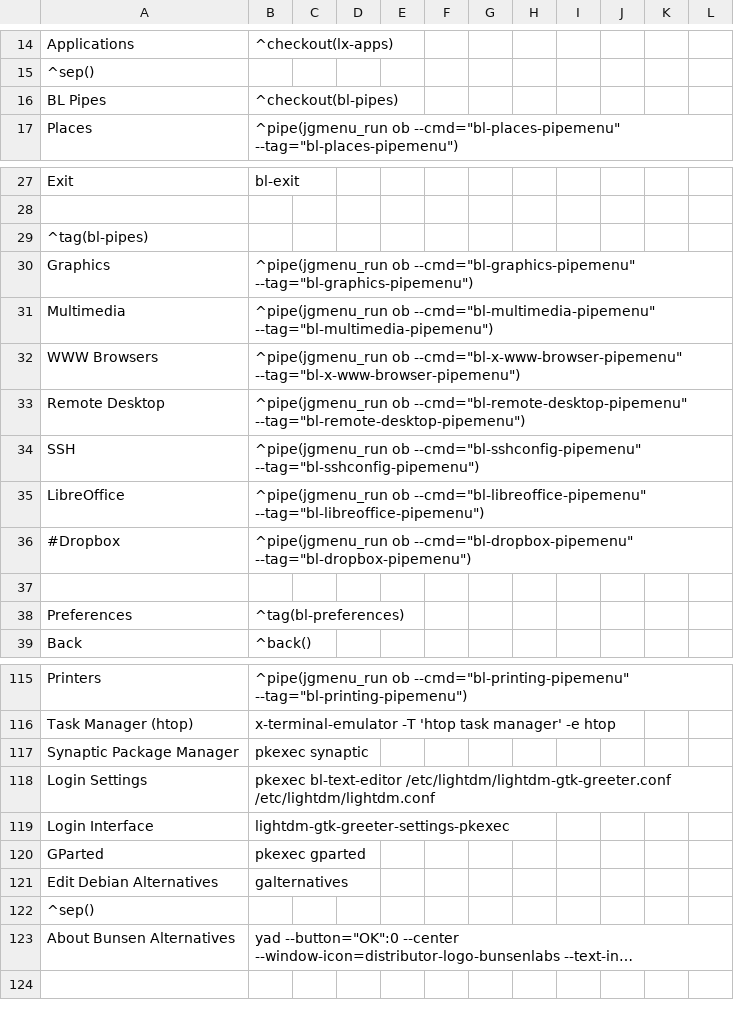
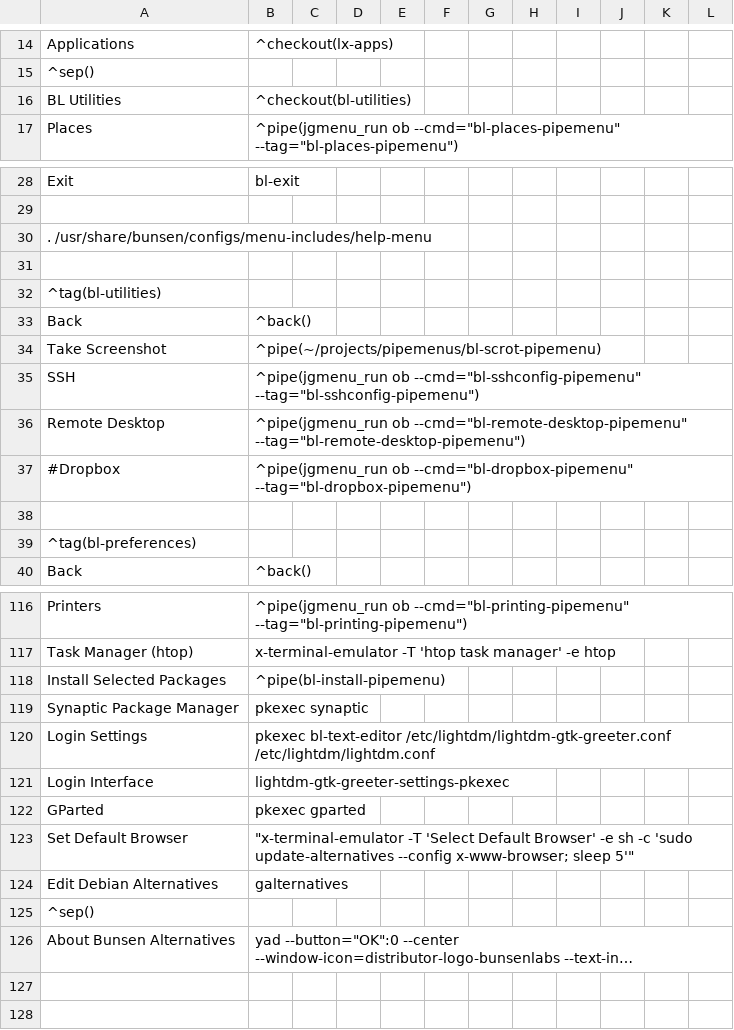
Before and after one commit to BunsenLabs/bunsen-configs, a CSV file: skel/.config/jgmenu/prepend.csv, drawn as a sheet; only a part is shown, gaps mark what is left out; long unchanged cells end in …; removed rows and columns are numbered as before the commit, all else as after; the diff covers the shown part only; the diff names each change by its address in the sheet, - before the commit and + after, or states it on an @@ line.

Commit message:
Add menu-includes/help-menu for static include in jgmenu, update jgmenu

```diff
--- a/skel/.config/jgmenu/prepend.csv
+++ b/skel/.config/jgmenu/prepend.csv
-row 16: BL Pipes | ^checkout(bl-pipes)
+row 16: BL Utilities | ^checkout(bl-utilities)
-A30: ^tag(bl-pipes)
+A30: . /usr/share/bunsen/configs/menu-includes/help-menu
-row 31: Graphics | ^pipe(jgmenu_run ob --cmd="bl-graphics-pipemenu" --tag="bl-graphics-pipemenu")
+row 31: (empty)
-row 31: Multimedia | ^pipe(jgmenu_run ob --cmd="bl-multimedia-pipemenu" --tag="bl-multimedia-pipemenu")
-row 32: WWW Browsers | ^pipe(jgmenu_run ob --cmd="bl-x-www-browser-pipemenu" --tag="bl-x-www-browser-pipemenu")
+row 32: ^tag(bl-utilities)
+row 33: Back | ^back()
+row 34: Take Screenshot | ^pipe(~/projects/pipemenus/bl-scrot-pipemenu)
@@ row 34 moved to row 35: SSH @@
-row 35: LibreOffice | ^pipe(jgmenu_run ob --cmd="bl-libreoffice-pipemenu" --tag="bl-libreoffice-pipemenu")
-row 38: Preferences | ^tag(bl-preferences)
+row 39: ^tag(bl-preferences)
+row 118: Install Selected Packages | ^pipe(bl-install-pipemenu)
+row 123: Set Default Browser | "x-terminal-emulator -T 'Select Default Browser' -e sh -c 'sudo update-alternatives --config x-www-browser; sleep 5'"
+row 127: (empty)
```
Also changed, not shown: 1 added row, 1 moved row and 1 edited cell elsewhere in this file, 2 other files.
